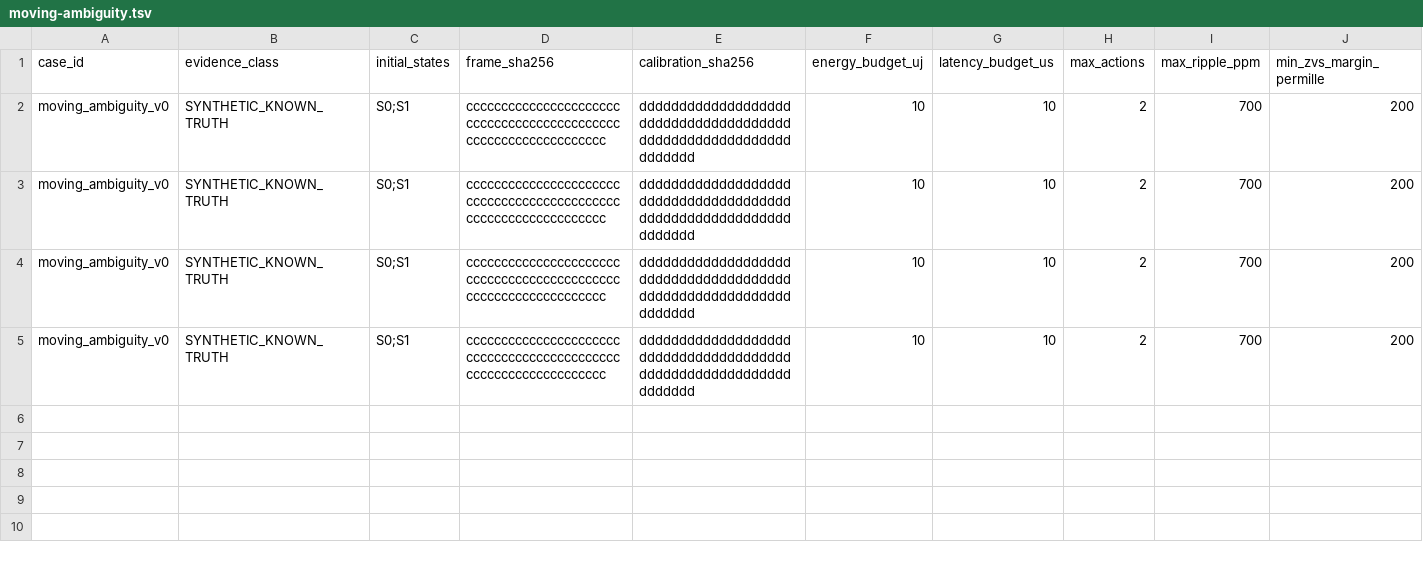
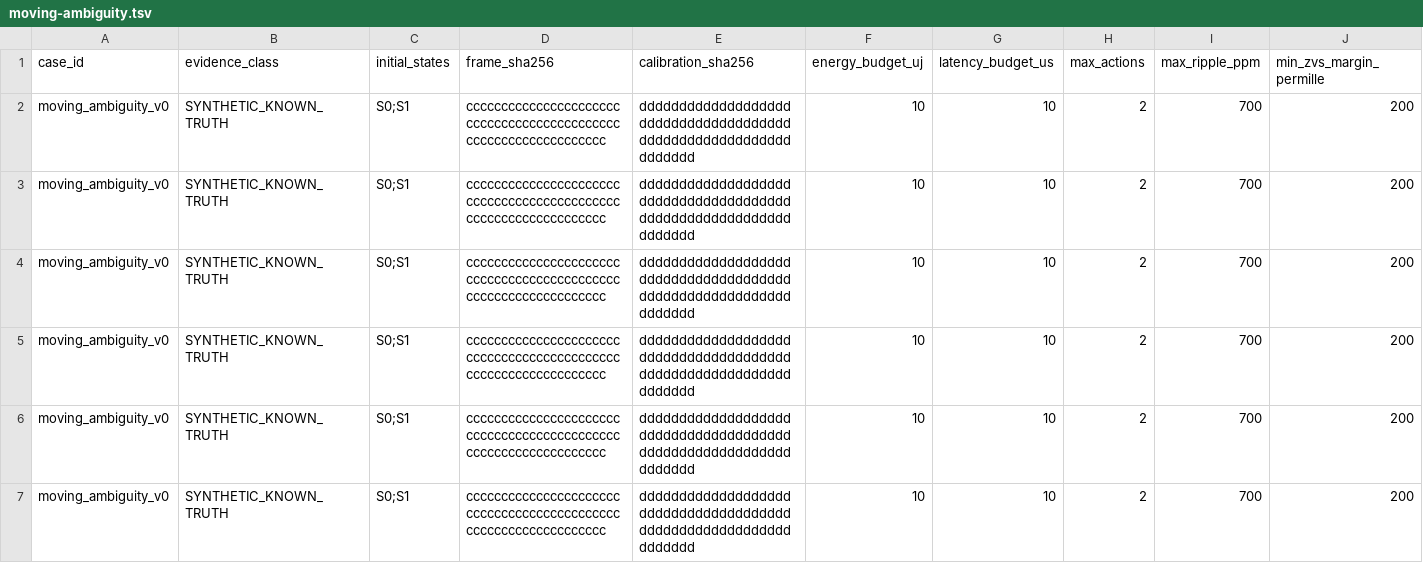
Before and after one commit to Luminous-Dynamics/symtropy, a TSV file: research/wpt-motion-bounded-observability-v0/moving-ambiguity.tsv, drawn as a sheet; only a part is shown; rows hold the shown columns only; the diff names each change by its address in the sheet, - before the commit and + after, or states it on an @@ line.

```diff
--- a/research/wpt-motion-bounded-observability-v0/moving-ambiguity.tsv
+++ b/research/wpt-motion-bounded-observability-v0/moving-ambiguity.tsv
+row 4: moving_ambiguity_v0 | SYNTHETIC_KNOWN_TRUTH | S0;S1 | cccccccccccccccccccccccccccccccccccccccccccccccccccccccccccccccc | dddddddddddddddddddddddddddddddddddddddddddddddddddddddddddddddd | 10 | 10 | 2 | 700 | 200
+row 5: moving_ambiguity_v0 | SYNTHETIC_KNOWN_TRUTH | S0;S1 | cccccccccccccccccccccccccccccccccccccccccccccccccccccccccccccccc | dddddddddddddddddddddddddddddddddddddddddddddddddddddddddddddddd | 10 | 10 | 2 | 700 | 200
```
